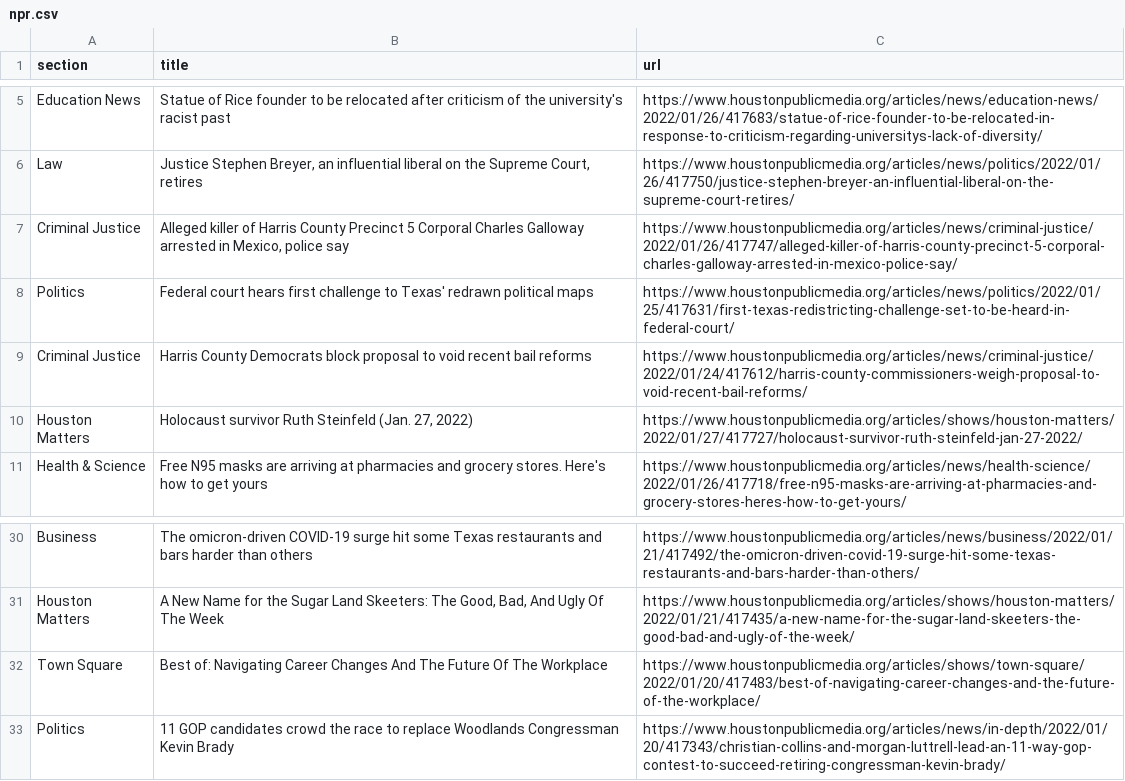
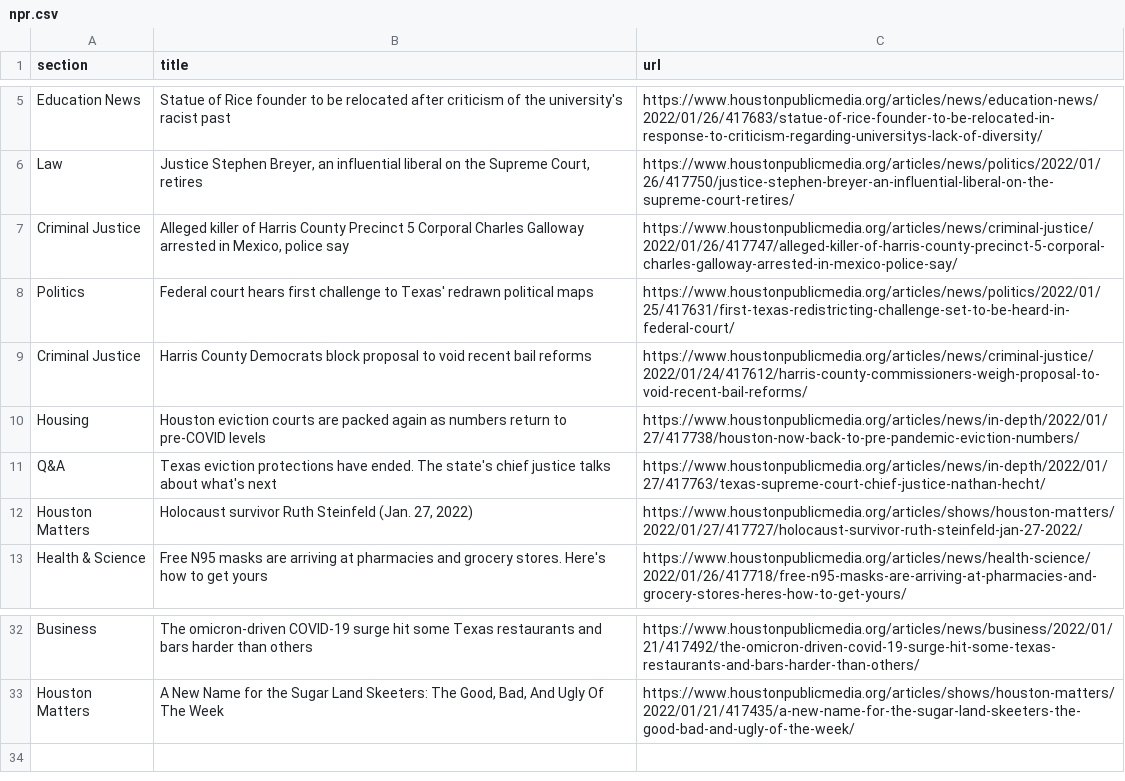
Before and after one commit to jessieblaeser/Autoscraper-Houston-NPR, a CSV file: npr.csv, drawn as a sheet; only a part is shown, gaps mark what is left out; removed rows and columns are numbered as before the commit, all else as after; the diff names each change by its address in the sheet, - before the commit and + after, or states it on an @@ line.

```diff
--- a/npr.csv
+++ b/npr.csv
+row 10: Housing | Houston eviction courts are packed again as numbers return to pre-COVID levels | https://www.houstonpublicmedia.org/articles/news/in-depth/2022/01/27/417738/houston-now-back-to-pre-pandemic-eviction-numbers/
+row 11: Q&A | Texas eviction protections have ended. The state's chief justice talks about what's next | https://www.houstonpublicmedia.org/articles/news/in-depth/2022/01/27/417763/texas-supreme-court-chief-justice-nathan-hecht/
-row 32: Town Square | Best of: Navigating Career Changes And The Future Of The Workplace | https://www.houstonpublicmedia.org/articles/shows/town-square/2022/01/20/417483/best-of-navigating-career-changes-and-the-future-of-the-workplace/
-row 33: Politics | 11 GOP candidates crowd the race to replace Woodlands Congressman Kevin Brady | https://www.houstonpublicmedia.org/articles/news/in-depth/2022/01/20/417343/christian-collins-and-morgan-luttrell-lead-an-11-way-gop-contest-to-succeed-retiring-congressman-kevin-brady/
```
